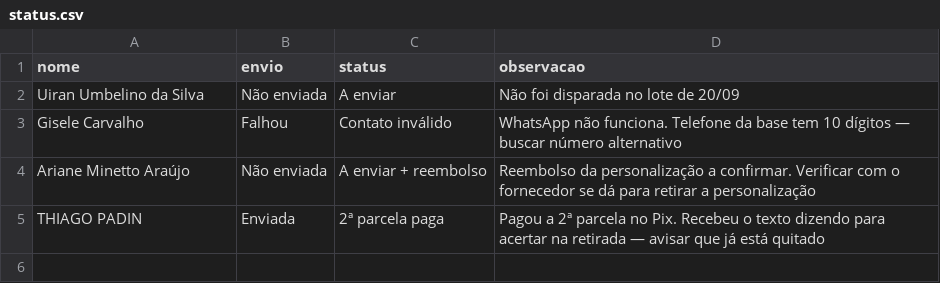
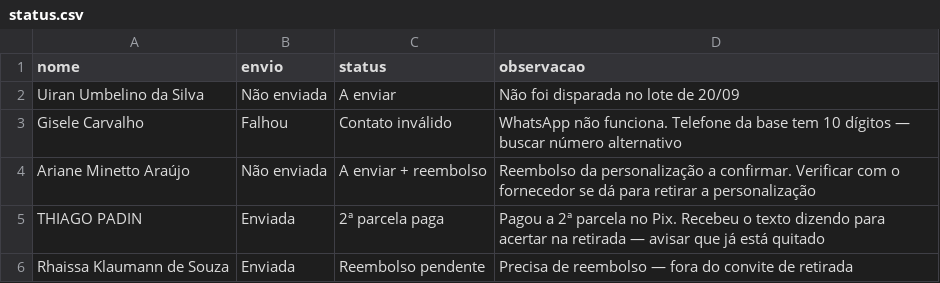
Before and after one commit to gabdias14/LAAUSP, a CSV file: dados/status.csv, drawn as a sheet.

```diff
--- a/dados/status.csv
+++ b/dados/status.csv
@@ -5 +5,2 @@ Ariane Minetto Araújo,Não enviada,A enviar + reembolso,Reembolso da personaliz
 THIAGO PADIN,Enviada,2ª parcela paga,Pagou a 2ª parcela no Pix. Recebeu o texto dizendo para acertar na retirada — avisar que já está quitado
+Rhaissa Klaumann de Souza,Enviada,Reembolso pendente,Precisa de reembolso — fora do convite de retirada
```
Also changed, not shown: dados/pedidos.csv, saida/controle_envio.csv, 7 other files.
